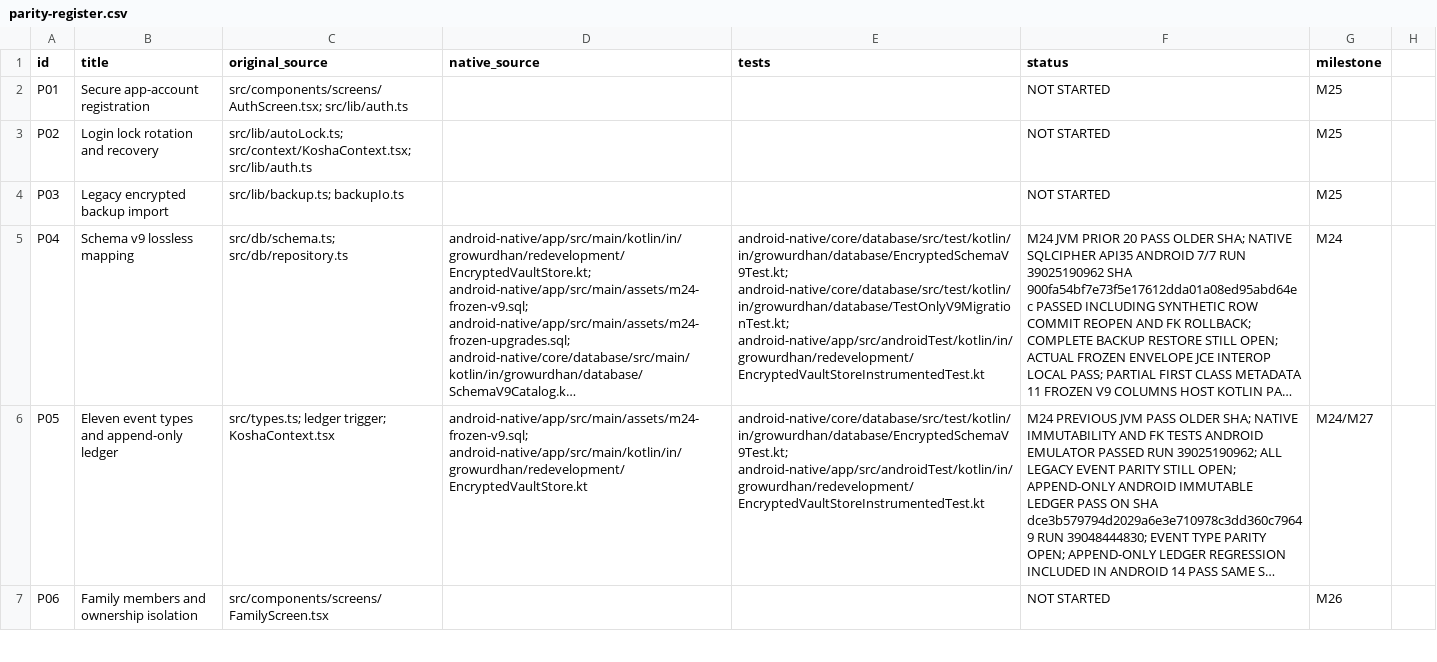
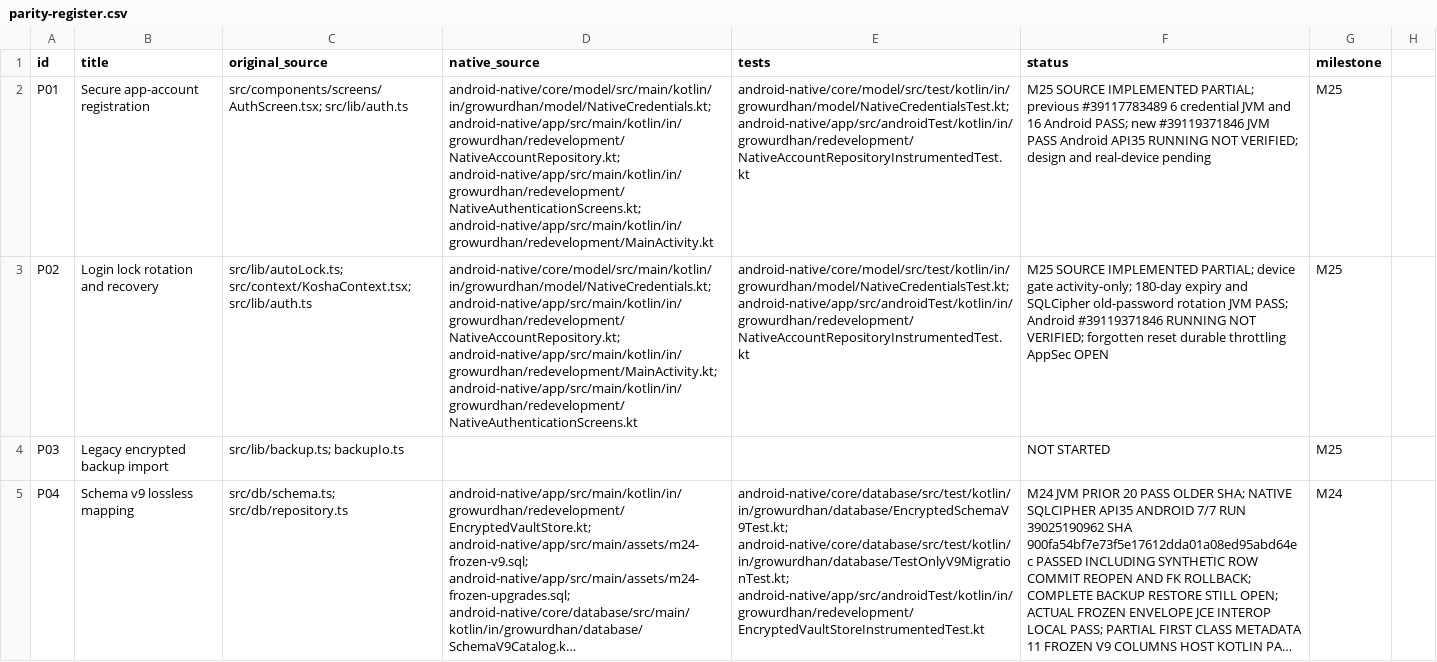
Before and after one commit to shahvikask/kosha, a CSV file: docs/implementation/parity-register.csv, drawn as a sheet; only a part is shown; the shorter side is filled out with more unchanged rows; long unchanged cells end in …; the diff names each change by its address in the sheet, - before the commit and + after, or states it on an @@ line.

Commit message:
docs(m25): align P01 P02 parity with tested source and pending emulator [skip ci]

```diff
--- a/docs/implementation/parity-register.csv
+++ b/docs/implementation/parity-register.csv
-D2 (native_source): (empty)
+D2 (native_source): android-native/core/model/src/main/kotlin/in/growurdhan/model/NativeCredentials.kt; android-native/app/src/main/kotlin/in/growurdhan/redevelopment/NativeAccountRepository.kt; android-native/app/src/main/kotlin/in/growurdhan/redevelopment/NativeAuthenticationScreens.kt; android-native/app/src/main/kotlin/in/growurdhan/redevelopment/MainActivity.kt
-E2:E3 (tests): (empty)
+E2:E3 (tests): android-native/core/model/src/test/kotlin/in/growurdhan/model/NativeCredentialsTest.kt; android-native/app/src/androidTest/kotlin/in/growurdhan/redevelopment/NativeAccountRepositoryInstrumentedTest.kt
-F2 (status): NOT STARTED
+F2 (status): M25 SOURCE IMPLEMENTED PARTIAL; previous #39117783489 6 credential JVM and 16 Android PASS; new #39119371846 JVM PASS Android API35 RUNNING NOT VERIFIED; design and real-device pending
-D3 (native_source): (empty)
+D3 (native_source): android-native/core/model/src/main/kotlin/in/growurdhan/model/NativeCredentials.kt; android-native/app/src/main/kotlin/in/growurdhan/redevelopment/NativeAccountRepository.kt; android-native/app/src/main/kotlin/in/growurdhan/redevelopment/MainActivity.kt; android-native/app/src/main/kotlin/in/growurdhan/redevelopment/NativeAuthenticationScreens.kt
-F3 (status): NOT STARTED
+F3 (status): M25 SOURCE IMPLEMENTED PARTIAL; device gate activity-only; 180-day expiry and SQLCipher old-password rotation JVM PASS; Android #39119371846 RUNNING NOT VERIFIED; forgotten reset durable throttling AppSec OPEN
```
Also changed, not shown: 3 other files.
